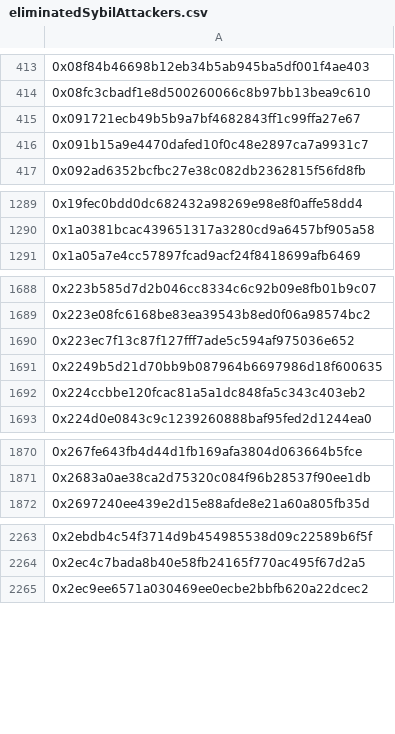
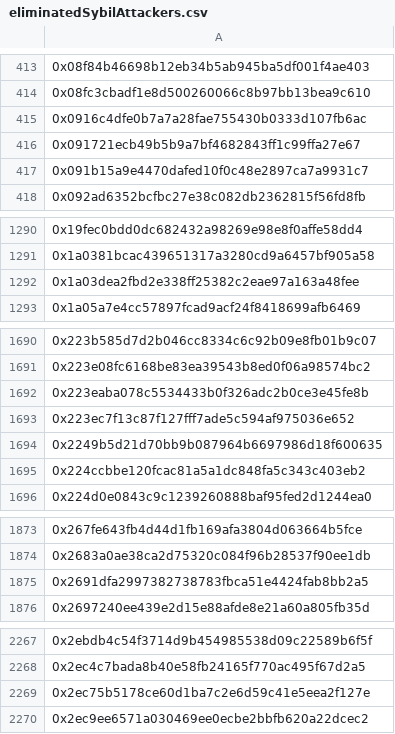
Before and after one commit to hop-protocol/hop-airdrop, a CSV file: src/data/eliminatedSybilAttackers.csv, drawn as a sheet; only a part is shown, gaps mark what is left out; the diff covers the shown part only; the diff names each change by its address in the sheet, - before the commit and + after, or states it on an @@ line.

```diff
--- a/src/data/eliminatedSybilAttackers.csv
+++ b/src/data/eliminatedSybilAttackers.csv
+row 415: 0x0916c4dfe0b7a7a28fae755430b0333d107fb6ac
+row 1292: 0x1a03dea2fbd2e338ff25382c2eae97a163a48fee
+row 1692: 0x223eaba078c5534433b0f326adc2b0ce3e45fe8b
+row 1875: 0x2691dfa2997382738783fbca51e4424fab8bb2a5
+row 2269: 0x2ec75b5178ce60d1ba7c2e6d59c41e5eea2f127e
```
Also changed, not shown: 25 added rows elsewhere in this file, 4 other files.
